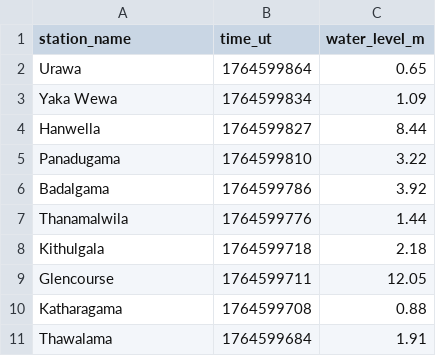
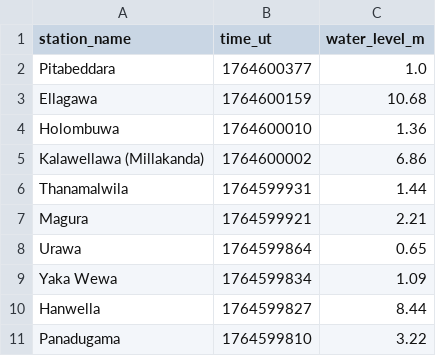
Before and after one commit to nuuuwan/lk_irrigation, a TSV file: data/all.tsv, drawn as a sheet; only a part is shown; the shorter side is filled out with more unchanged rows; the diff names each change by its address in the sheet, - before the commit and + after, or states it on an @@ line.

```diff
--- a/data/all.tsv
+++ b/data/all.tsv
+row 2: Pitabeddara | 1764600377 | 1.0
+row 3: Ellagawa | 1764600159 | 10.68
+row 4: Holombuwa | 1764600010 | 1.36
+row 5: Kalawellawa (Millakanda) | 1764600002 | 6.86
+row 6: Thanamalwila | 1764599931 | 1.44
+row 7: Magura | 1764599921 | 2.21
```
Also changed, not shown: data/latest-100.tsv, data/latest-1000.tsv, 17 other files.
